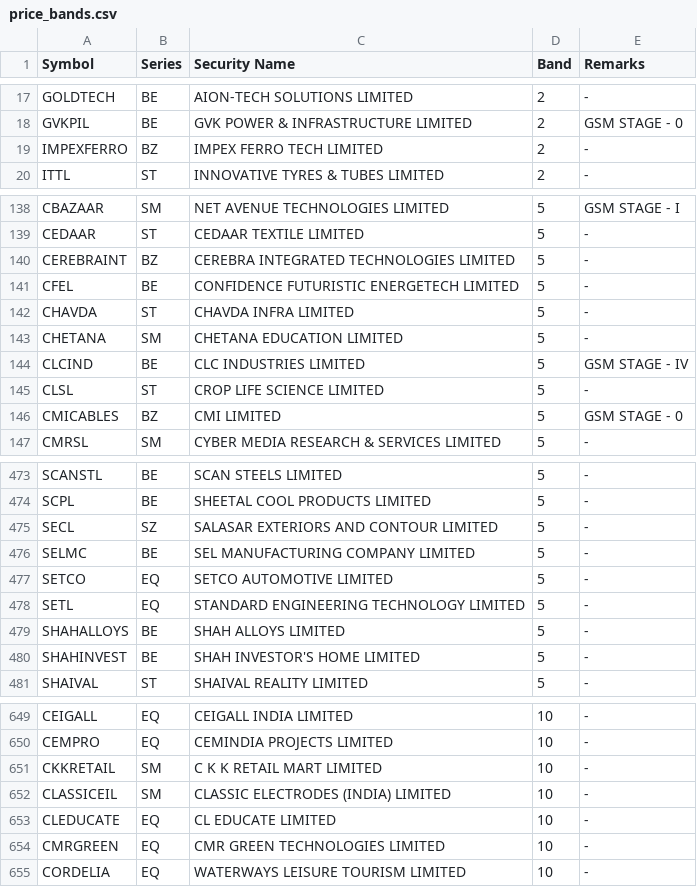
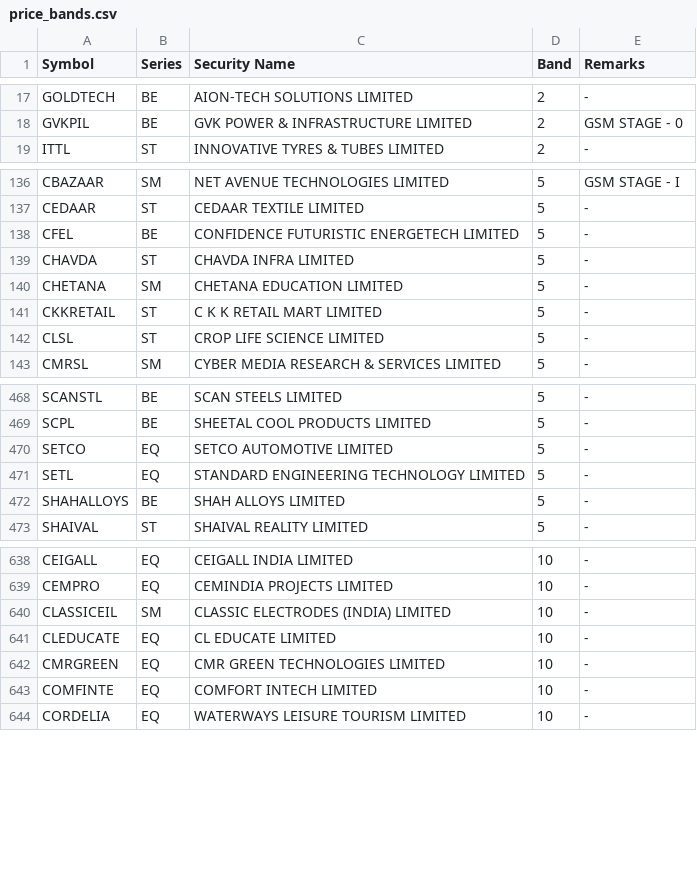
Before and after one commit to Dimansee/FnO, a CSV file: research/data/price_bands.csv, drawn as a sheet; only a part is shown, gaps mark what is left out; removed rows and columns are numbered as before the commit, all else as after; the diff covers the shown part only; the diff names each change by its address in the sheet, - before the commit and + after, or states it on an @@ line.

```diff
--- a/research/data/price_bands.csv
+++ b/research/data/price_bands.csv
-row 19: IMPEXFERRO | BZ | IMPEX FERRO TECH LIMITED | 2 | -
-row 140: CEREBRAINT | BZ | CEREBRA INTEGRATED TECHNOLOGIES LIMITED | 5 | -
-row 144: CLCIND | BE | CLC INDUSTRIES LIMITED | 5 | GSM STAGE - IV
+row 141: CKKRETAIL | ST | C K K RETAIL MART LIMITED | 5 | -
-row 146: CMICABLES | BZ | CMI LIMITED | 5 | GSM STAGE - 0
-row 475: SECL | SZ | SALASAR EXTERIORS AND CONTOUR LIMITED | 5 | -
-row 476: SELMC | BE | SEL MANUFACTURING COMPANY LIMITED | 5 | -
-row 480: SHAHINVEST | BE | SHAH INVESTOR'S HOME LIMITED | 5 | -
-row 651: CKKRETAIL | SM | C K K RETAIL MART LIMITED | 10 | -
+row 643: COMFINTE | EQ | COMFORT INTECH LIMITED | 10 | -
```
Also changed, not shown: 9 added rows and 15 removed rows elsewhere in this file, research/data/stocks_list.csv, 3 other files.
